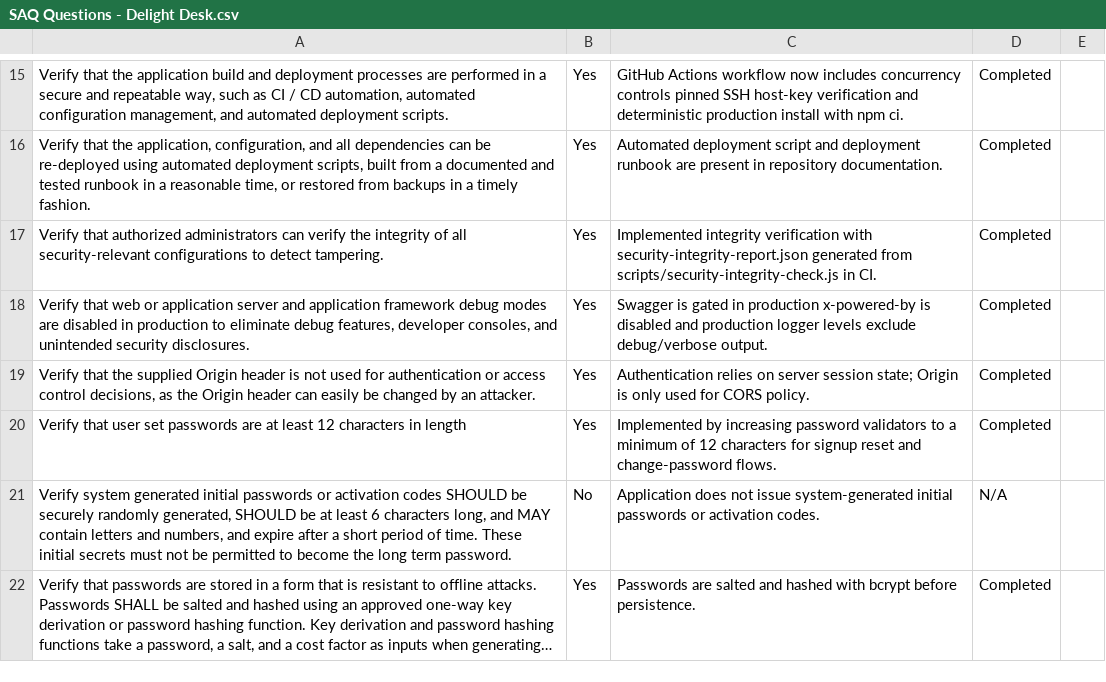
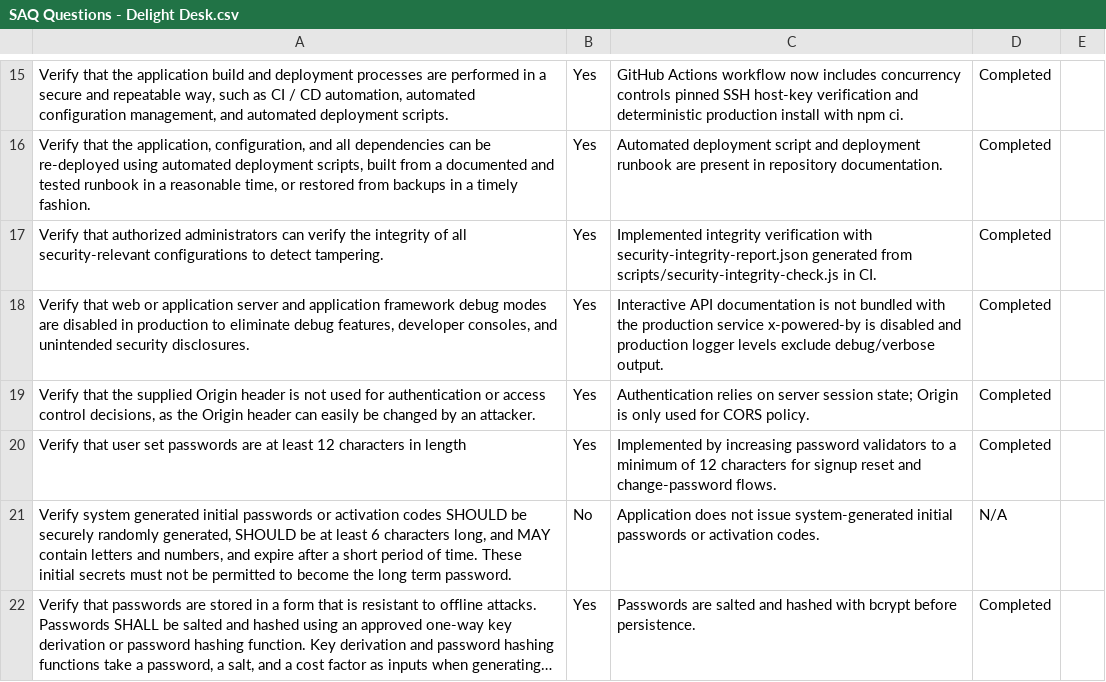
Before and after one commit to ProtoITConsultants/delight-desk-backend, a CSV file: docs/SAQ Questions - Delight Desk.csv, drawn as a sheet; only a part is shown, gaps mark what is left out; long unchanged cells end in …; the diff names each change by its address in the sheet, - before the commit and + after, or states it on an @@ line.

```diff
--- a/docs/SAQ Questions - Delight Desk.csv
+++ b/docs/SAQ Questions - Delight Desk.csv
-C18: Swagger is gated in production x-powered-by is…
+C18: Interactive API documentation is not bundled with the production service x-powered-by is…
```
Also changed, not shown: 1 other file.
